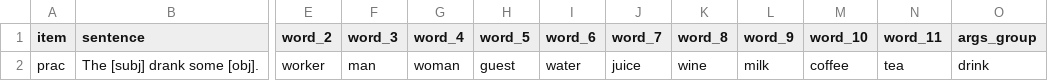
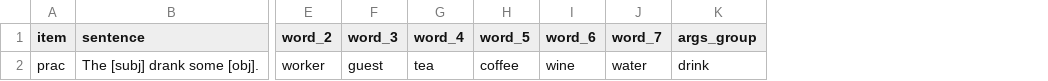
Before and after one commit to mawilson1234/structural-alternations-exp, a CSV file: chunk_includes/practice.csv, drawn as a sheet; only a part is shown, gaps mark what is left out; the diff names each change by its address in the sheet, - before the commit and + after, or states it on an @@ line.

```diff
--- a/chunk_includes/practice.csv
+++ b/chunk_includes/practice.csv
-column K (word_8), row 2: wine
-column L (word_9), row 2: milk
-column M (word_10), row 2: coffee
-column N (word_11), row 2: tea
-F2 (word_3): man
+F2 (word_3): guest
-G2 (word_4): woman
+G2 (word_4): tea
-H2 (word_5): guest
+H2 (word_5): coffee
-I2 (word_6): water
+I2 (word_6): wine
-J2 (word_7): juice
+J2 (word_7): water
```
Also changed, not shown: 1 other file.
